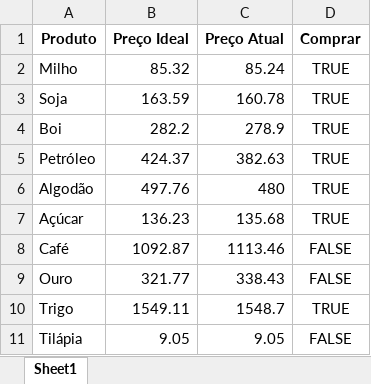
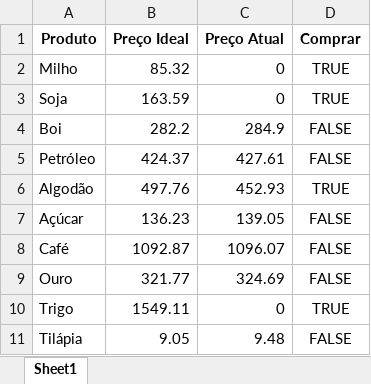
Before and after one commit to ElvisArimatea/Data_Analyst_Hashtag, an Excel workbook: Aula 3/commodities_mod.xlsx, sheet Sheet1, drawn as a sheet; values as stored, in another font and other column widths than the file's, no borders; the diff names each change by its address in the sheet, - before the commit and + after, or states it on an @@ line.

```diff
--- a/Aula 3/commodities_mod.xlsx (sheet Sheet1)
+++ b/Aula 3/commodities_mod.xlsx (sheet Sheet1)
-C2 (Preço Atual): 85.24
+C2 (Preço Atual): 0
-C3 (Preço Atual): 160.78
+C3 (Preço Atual): 0
-C4 (Preço Atual): 278.9
+C4 (Preço Atual): 284.9
-D4:D5 (Comprar): TRUE
+D4:D5 (Comprar): FALSE
-C5 (Preço Atual): 382.63
+C5 (Preço Atual): 427.61
-C6 (Preço Atual): 480
+C6 (Preço Atual): 452.93
-C7 (Preço Atual): 135.68
+C7 (Preço Atual): 139.05
-D7 (Comprar): TRUE
+D7 (Comprar): FALSE
-C8 (Preço Atual): 1113.46
+C8 (Preço Atual): 1096.07
-C9 (Preço Atual): 338.43
+C9 (Preço Atual): 324.69
-C10 (Preço Atual): 1548.7
+C10 (Preço Atual): 0
-C11 (Preço Atual): 9.05
+C11 (Preço Atual): 9.48
```
Also changed, not shown: 3 other files.
